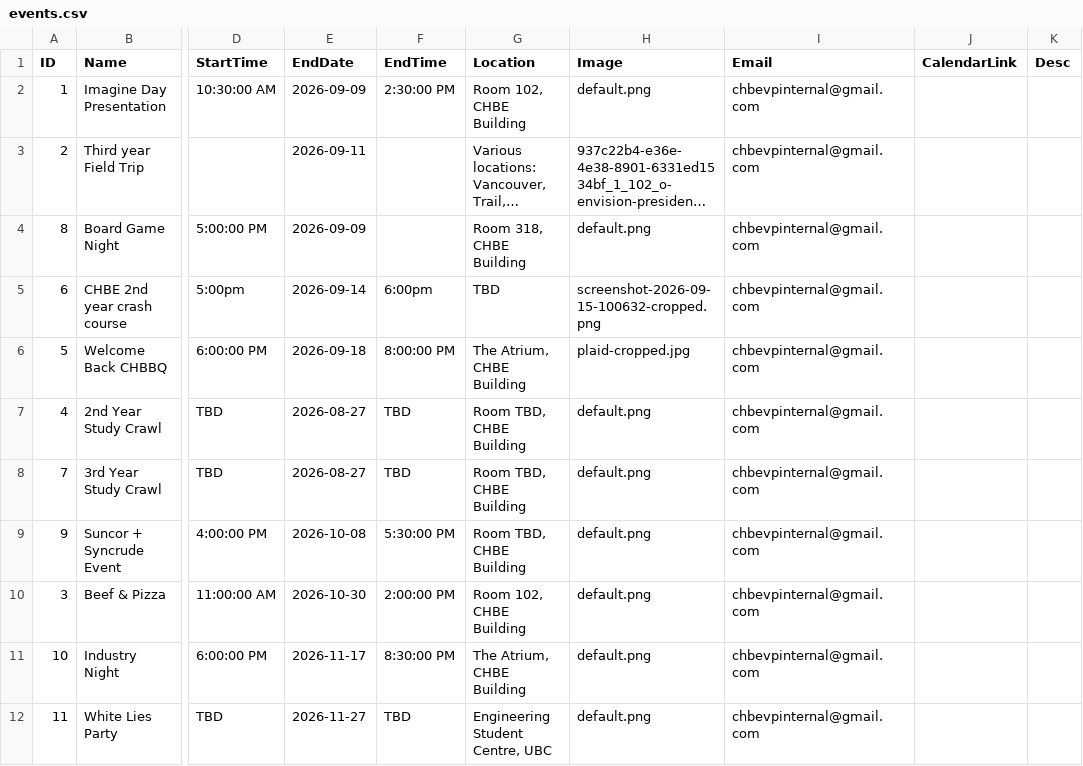
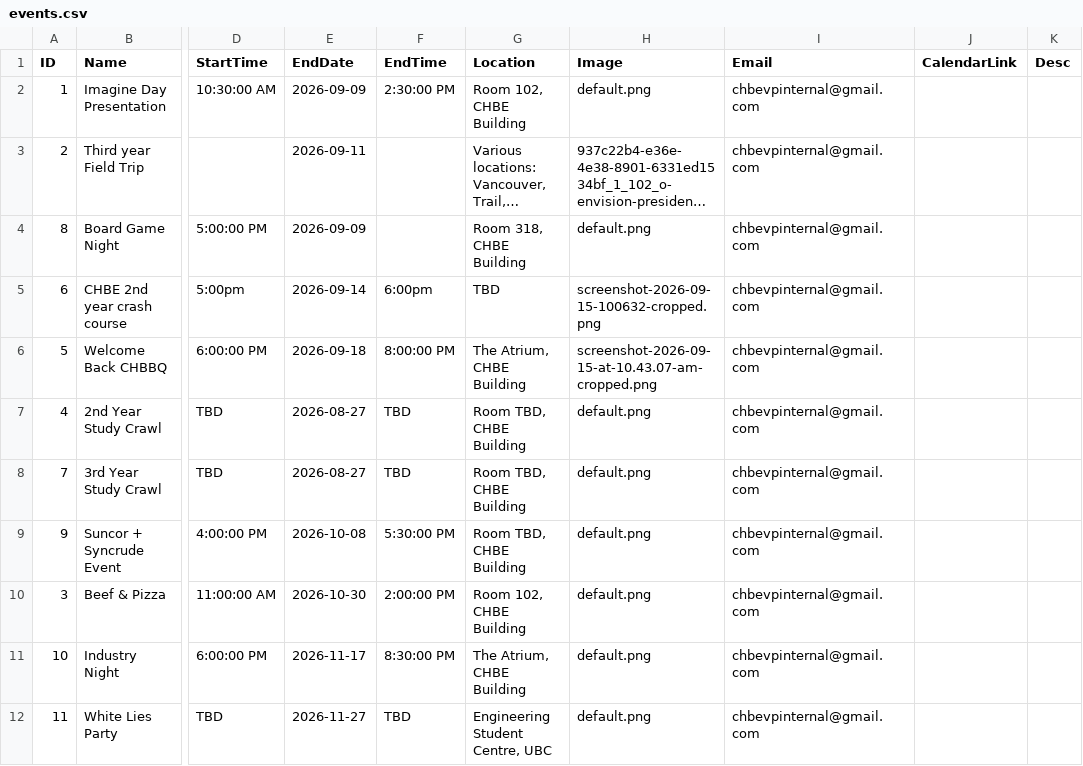
Before and after one commit to Env-25/Env-25.github.io, a CSV file: public/events/events.csv, drawn as a sheet; only a part is shown, gaps mark what is left out; long unchanged cells end in …; the diff names each change by its address in the sheet, - before the commit and + after, or states it on an @@ line.

```diff
--- a/public/events/events.csv
+++ b/public/events/events.csv
-H6 (Image): plaid-cropped.jpg
+H6 (Image): screenshot-2026-09-15-at-10.43.07-am-cropped.png
```
